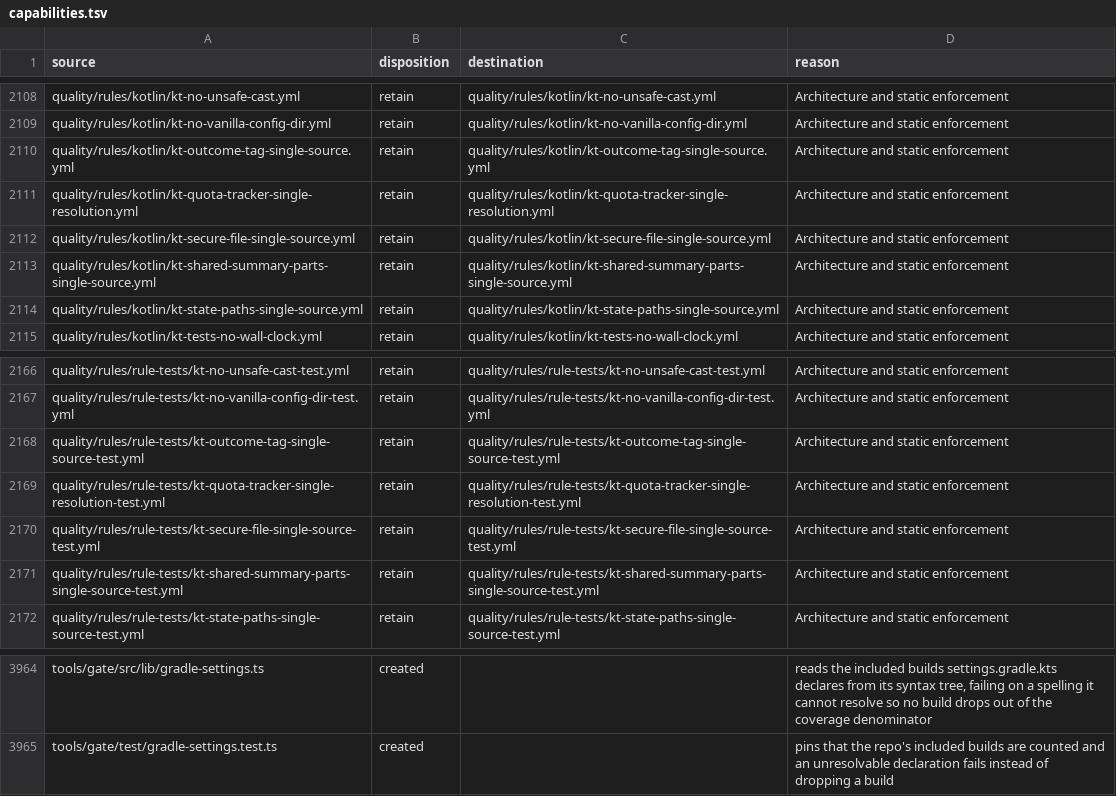
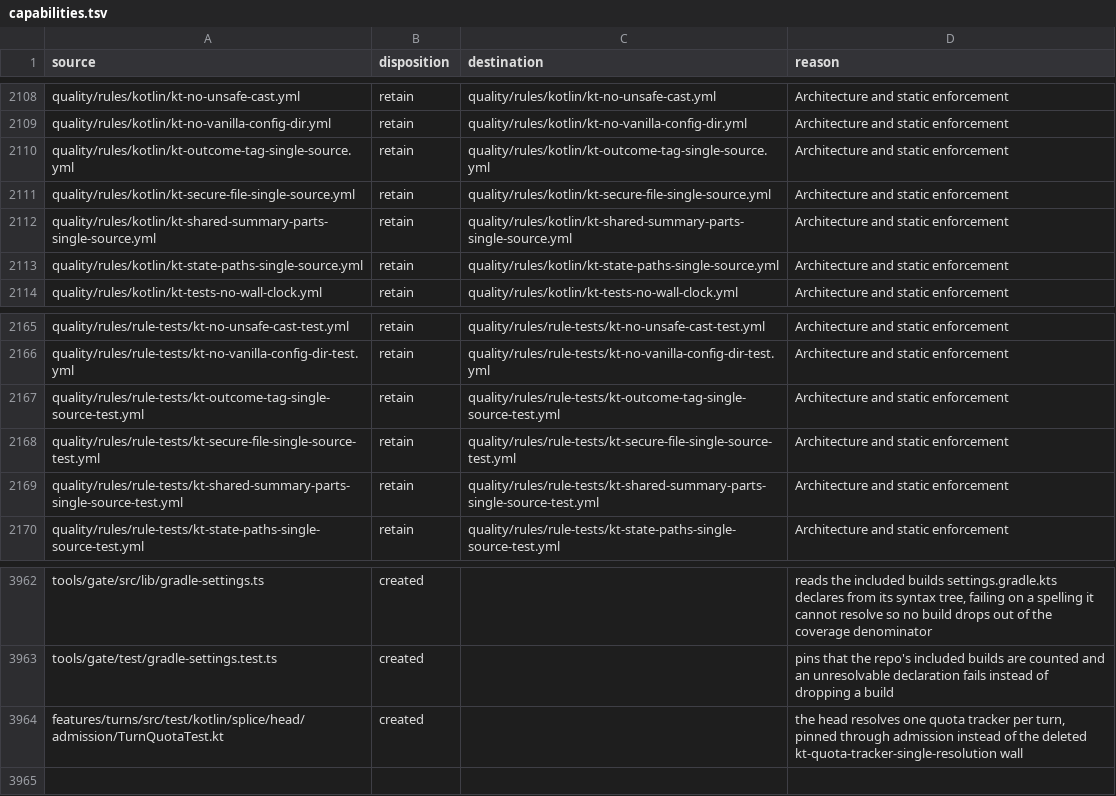
Before and after one commit to torad-labs/splice, a TSV file: .dev/restructure/capabilities.tsv, drawn as a sheet; only a part is shown, gaps mark what is left out; removed rows and columns are numbered as before the commit, all else as after; the diff names each change by its address in the sheet, - before the commit and + after, or states it on an @@ line.

Commit message:
refactor(quality): delete kt-quota-tracker-single-resolution, because HeadQuota's types now own which tracker a turn reads and TurnQuotaTest pins the precedence
The wall forbade re-deriving the quota tracker chain at a call site by matching its spellings. HeadQuota keeps its trackers private and hands out only TurnQuota, so no site can reach the chain to re-derive it, and the wall has nothing left to match. What the types cannot say is the precedence: the selected account's tracker beats the head's primary, which answers only when no account is selected or tracked. TurnQuotaTest drives that through the real HeadQuota. The rule's census rows go and the test's row comes in.

```diff
--- a/.dev/restructure/capabilities.tsv
+++ b/.dev/restructure/capabilities.tsv
-row 2111: quality/rules/kotlin/kt-quota-tracker-single-resolution.yml | retain | quality/rules/kotlin/kt-quota-tracker-single-resolution.yml | Architecture and static enforcement
-row 2169: quality/rules/rule-tests/kt-quota-tracker-single-resolution-test.yml | retain | quality/rules/rule-tests/kt-quota-tracker-single-resolution-test.yml | Architecture and static enforcement
+row 3964: features/turns/src/test/kotlin/splice/head/admission/TurnQuotaTest.kt | created |  | the head resolves one quota tracker per turn, pinned through admission instead of the deleted kt-quota-tracker-single-resolution wall
```
Also changed, not shown: 3 other files.
